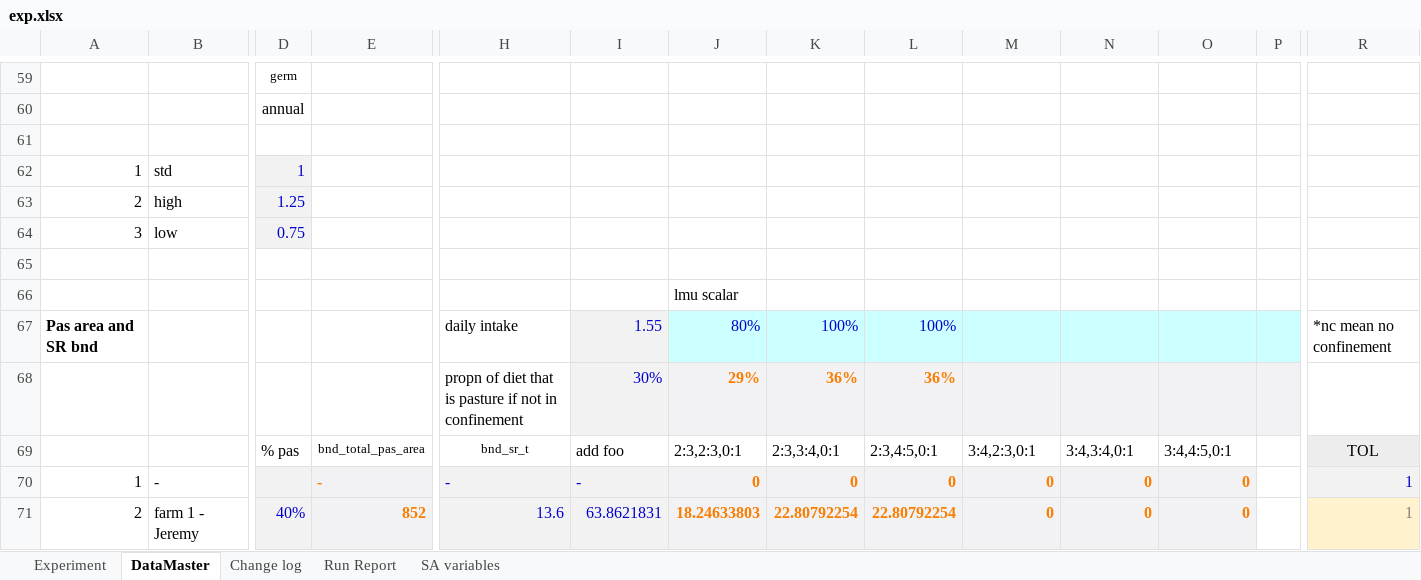
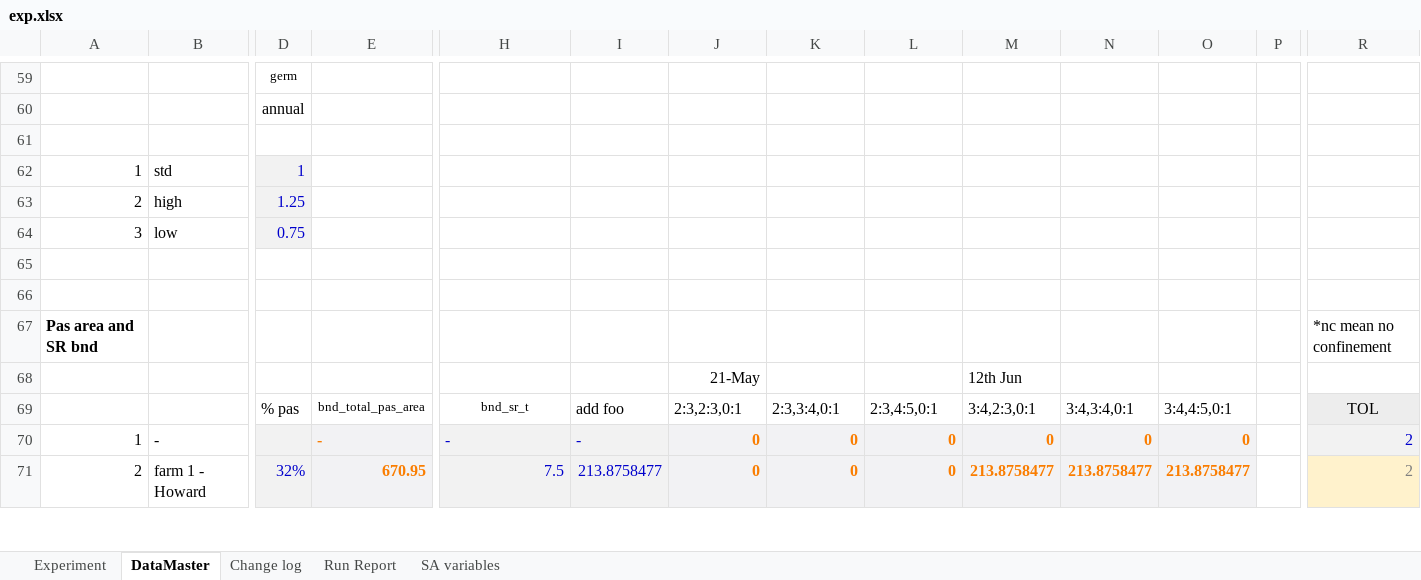
Before and after one commit to youngmr290/Australian-Farm-Optimisation-Model, an Excel workbook: exp.xlsx, sheet DataMaster, drawn as a sheet; only a part is shown, gaps mark what is left out; values as stored, in another font and other column widths than the file's, no borders; charts and pictures and conditional formats not drawn; 1 other sheet too large or unreadable and not compared; removed rows and columns are numbered as before the commit, all else as after; rows hold the shown columns only; the diff covers the shown part only; the diff names each change by its address in the sheet, - before the commit and + after, or states it on an @@ line.

```diff
--- a/exp.xlsx (sheet DataMaster)
+++ b/exp.xlsx (sheet DataMaster)
-J66: lmu scalar
+J66: (empty)
-H67: daily intake
+H67: (empty)
-I67: 1.55
+I67: (empty)
-I67 fill: #F2F2F2
+I67 fill: none
-J67: 80%
+J67: (empty)
-J67:P67 fill: #CCFFFF
+J67:P67 fill: none
-K67: 100%
+K67: (empty)
-L67: 100%
+L67: (empty)
-row 68:  |  |  |  | propn of diet that is pasture if not in confinement | 30% | 29% | 36% | 36%
+row 68:  |  |  |  |  |  | 21-May |  |  | 12th Jun
-R70:R71: 1
+R70:R71: 2
-B71: farm 1 - Jeremy
+B71: farm 1 - Howard
-D71: 40%
+D71: 32%
-E71: 852
+E71: 670.95
-H71: 13.6
+H71: 7.5
-I71: 63.8621831
+I71: 213.8758477
-J71: 18.24633803
+J71: 0
-K71: 22.80792254
+K71: 0
-L71: 22.80792254
+L71: 0
-M71: 0
+M71: 213.8758477
-N71: 0
+N71: 213.8758477
-O71: 0
+O71: 213.8758477
```
Also changed, not shown: 19 edited cells elsewhere in this sheet, sheet Experiment, sheet Run Report, formulas that keep their value, charts or pictures, 2 other files.
